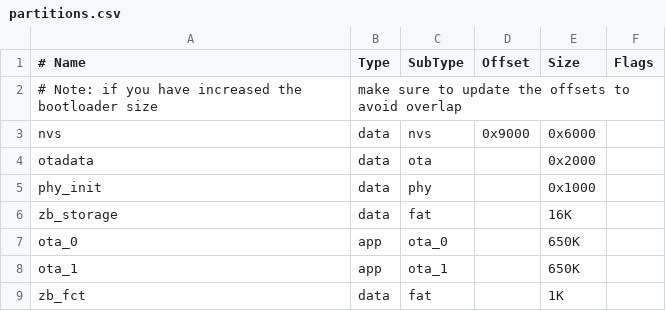
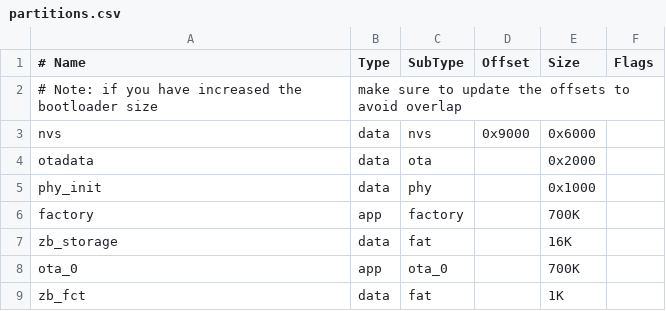
Before and after one commit to vedatbotuk/selforganized_802.15.4_network_with_esp32, a CSV file: FFD/router_only/partitions.csv, drawn as a sheet.

```diff
--- a/FFD/router_only/partitions.csv
+++ b/FFD/router_only/partitions.csv
@@ -5,5 +5,5 @@ otadata,    data, ota,      ,        0x2000,
 phy_init,   data, phy,      ,        0x1000,
+factory,    app,  factory,  ,        700K,
 zb_storage, data, fat,      ,        16K,
-ota_0,      app,  ota_0,    ,        650K,
-ota_1,      app,  ota_1,    ,        650K,
+ota_0,      app,  ota_0,    ,        700K,
 zb_fct,     data, fat,      ,        1K,
```
Also changed, not shown: FFD/router_sensor_device/partitions.csv, RFD/sensor_device/partitions.csv, 16 other files.
